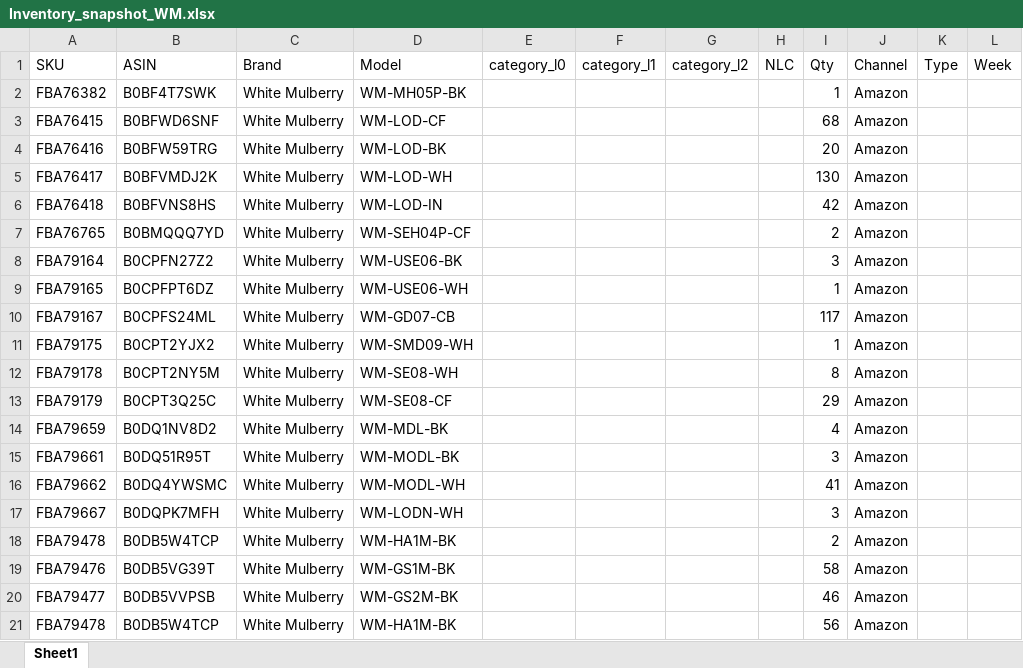
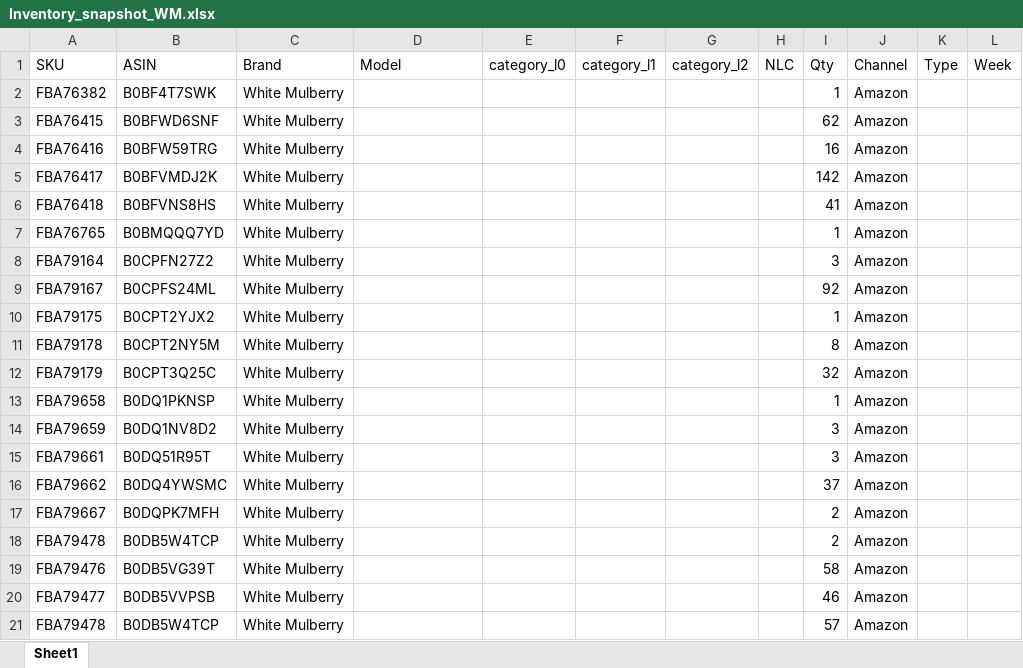
Before and after one commit to nitesh-lang/am-replenishment, an Excel workbook: data/input/Inventory_snapshot_WM.xlsx, sheet Sheet1, drawn as a sheet; only a part is shown; values as stored, in another font and other column widths than the file's, no cell formats; conditional formats not drawn; removed rows and columns are numbered as before the commit, all else as after; the diff covers the shown part only; the diff names each change by its address in the sheet, - before the commit and + after, or states it on an @@ line.

```diff
--- a/data/input/Inventory_snapshot_WM.xlsx (sheet Sheet1)
+++ b/data/input/Inventory_snapshot_WM.xlsx (sheet Sheet1)
-D2 (Model): WM-MH05P-BK
+D2 (Model): (empty)
-D3 (Model): WM-LOD-CF
+D3 (Model): (empty)
-I3 (Qty): 68
+I3 (Qty): 62
-D4 (Model): WM-LOD-BK
+D4 (Model): (empty)
-I4 (Qty): 20
+I4 (Qty): 16
-D5 (Model): WM-LOD-WH
+D5 (Model): (empty)
-I5 (Qty): 130
+I5 (Qty): 142
-D6 (Model): WM-LOD-IN
+D6 (Model): (empty)
-I6 (Qty): 42
+I6 (Qty): 41
-D7 (Model): WM-SEH04P-CF
+D7 (Model): (empty)
-I7 (Qty): 2
+I7 (Qty): 1
-D8 (Model): WM-USE06-BK
+D8 (Model): (empty)
-row 9: FBA79165 | B0CPFPT6DZ | White Mulberry | WM-USE06-WH |  |  |  |  | 1 | Amazon
-D9 (Model): WM-GD07-CB
+D9 (Model): (empty)
-I9 (Qty): 117
+I9 (Qty): 92
-D10 (Model): WM-SMD09-WH
+D10 (Model): (empty)
-D11 (Model): WM-SE08-WH
+D11 (Model): (empty)
-D12 (Model): WM-SE08-CF
+D12 (Model): (empty)
-I12 (Qty): 29
+I12 (Qty): 32
+row 13: FBA79658 | B0DQ1PKNSP | White Mulberry |  |  |  |  |  | 1 | Amazon
-D14 (Model): WM-MDL-BK
+D14 (Model): (empty)
-I14 (Qty): 4
+I14 (Qty): 3
-D15 (Model): WM-MODL-BK
+D15 (Model): (empty)
-D16 (Model): WM-MODL-WH
+D16 (Model): (empty)
-I16 (Qty): 41
+I16 (Qty): 37
-D17 (Model): WM-LODN-WH
+D17 (Model): (empty)
-I17 (Qty): 3
+I17 (Qty): 2
-D18 (Model): WM-HA1M-BK
+D18 (Model): (empty)
-D19 (Model): WM-GS1M-BK
+D19 (Model): (empty)
-D20 (Model): WM-GS2M-BK
+D20 (Model): (empty)
-D21 (Model): WM-HA1M-BK
+D21 (Model): (empty)
-I21 (Qty): 56
+I21 (Qty): 57
```
Also changed, not shown: 7 added rows, 8 removed rows, 1 moved row and 31 edited cells elsewhere in this sheet, cell formats, formulas that keep their value, data/input/In_Transit_PO data - WM.xlsx, data/input/In_Transit_PO data.xlsx, 4 other files.
